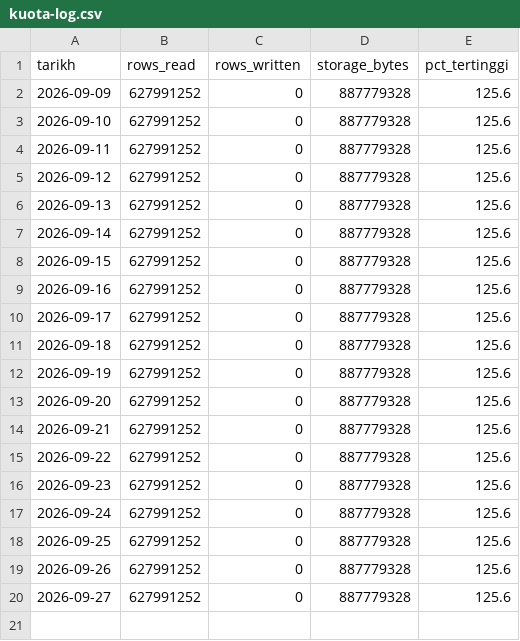
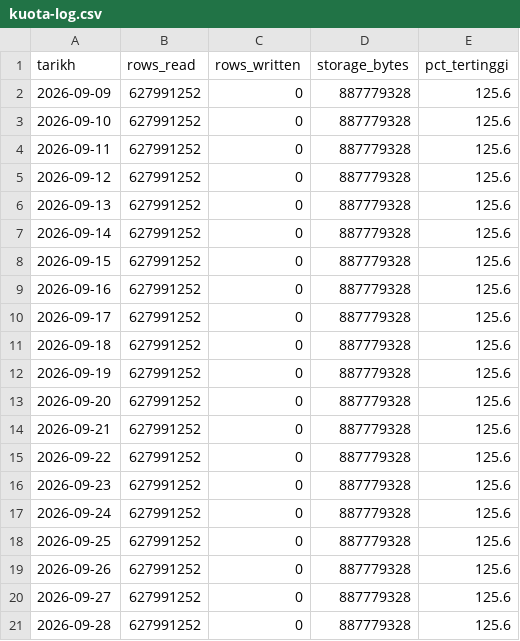
Before and after one commit to syaifulizhan/syaifulizhan, a CSV file: docs/kuota-log.csv, drawn as a sheet; the diff names each change by its address in the sheet, - before the commit and + after, or states it on an @@ line.

```diff
--- a/docs/kuota-log.csv
+++ b/docs/kuota-log.csv
+row 21: 2026-09-28 | 627991252 | 0 | 887779328 | 125.6
```
